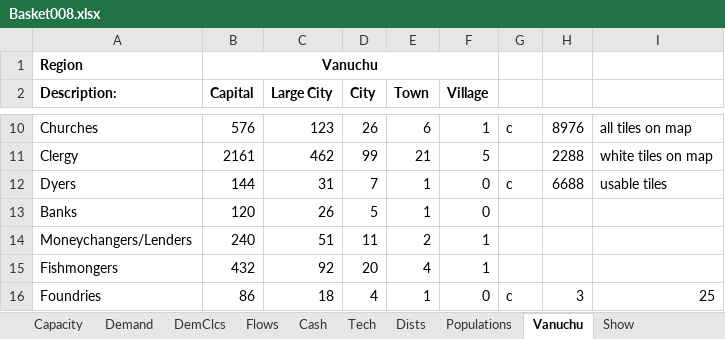
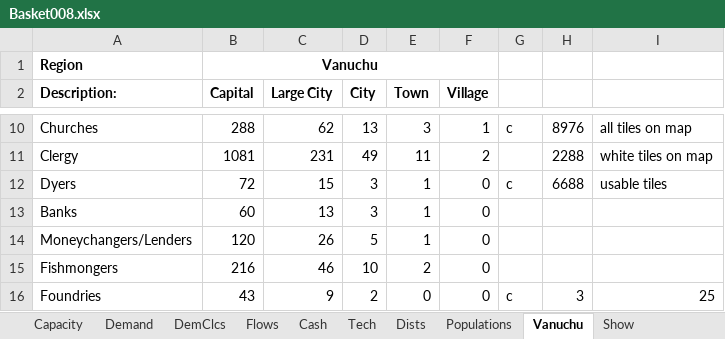
Before and after one commit to Cryptonomicon1/WalaEconomics, an Excel workbook: Basket008.xlsx, sheet Vanuchu, drawn as a sheet; only a part is shown, gaps mark what is left out; values as stored, in another font and other column widths than the file's, no borders; the diff covers the shown part only; the diff names each change by its address in the sheet, - before the commit and + after, or states it on an @@ line.

```diff
--- a/Basket008.xlsx (sheet Vanuchu)
+++ b/Basket008.xlsx (sheet Vanuchu)
-B10 (Capital): 576
+B10 (Capital): 288
-C10 (Large City): 123
+C10 (Large City): 62
-D10 (City): 26
+D10 (City): 13
-E10 (Town): 6
+E10 (Town): 3
-B11 (Capital): 2161
+B11 (Capital): 1081
-C11 (Large City): 462
+C11 (Large City): 231
-D11 (City): 99
+D11 (City): 49
-E11 (Town): 21
+E11 (Town): 11
-F11 (Village): 5
+F11 (Village): 2
-B12 (Capital): 144
+B12 (Capital): 72
-C12 (Large City): 31
+C12 (Large City): 15
-D12 (City): 7
+D12 (City): 3
-B13 (Capital): 120
+B13 (Capital): 60
-C13 (Large City): 26
+C13 (Large City): 13
-D13 (City): 5
+D13 (City): 3
-B14 (Capital): 240
+B14 (Capital): 120
-C14 (Large City): 51
+C14 (Large City): 26
-D14 (City): 11
+D14 (City): 5
-E14 (Town): 2
+E14 (Town): 1
-F14:F15 (Village): 1
+F14:F15 (Village): 0
-B15 (Capital): 432
+B15 (Capital): 216
-C15 (Large City): 92
+C15 (Large City): 46
-D15 (City): 20
+D15 (City): 10
-E15 (Town): 4
+E15 (Town): 2
-B16 (Capital): 86
+B16 (Capital): 43
-C16 (Large City): 18
+C16 (Large City): 9
-D16 (City): 4
+D16 (City): 2
-E16 (Town): 1
+E16 (Town): 0
```
Also changed, not shown: 2 added rows, 2 removed rows and 303 edited cells elsewhere in this sheet, sheet Cash, sheet Flows, sheet Capacity, sheet Show, sheet Demand, sheet Populations, 2 more sheets, formulas that keep their value, 1 other file.
